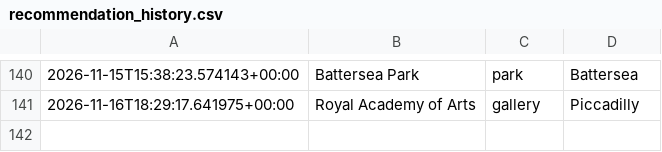
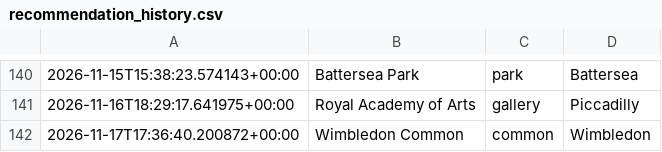
Before and after one commit to olioldfield83/ai-weather-agent, a CSV file: recommendation_history.csv, drawn as a sheet; only a part is shown, gaps mark what is left out.

```diff
--- a/recommendation_history.csv
+++ b/recommendation_history.csv
@@ -141 +141,2 @@
 2026-11-16T18:29:17.641975+00:00,Royal Academy of Arts,gallery,Piccadilly
+2026-11-17T17:36:40.200872+00:00,Wimbledon Common,common,Wimbledon
```
